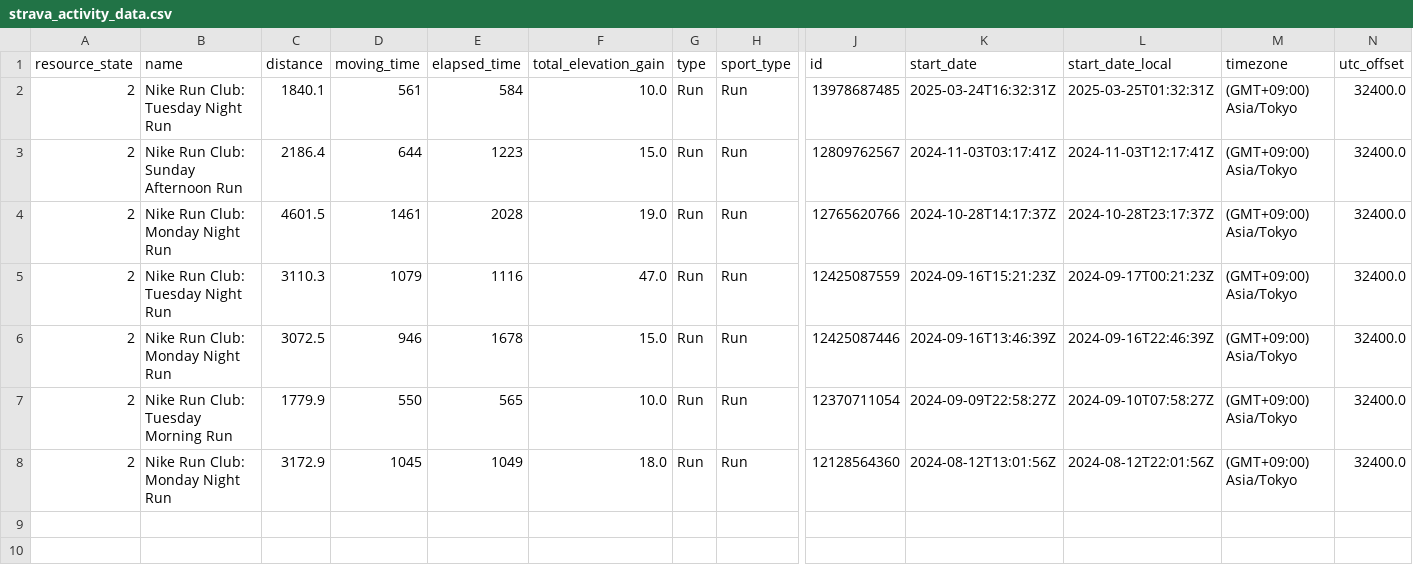
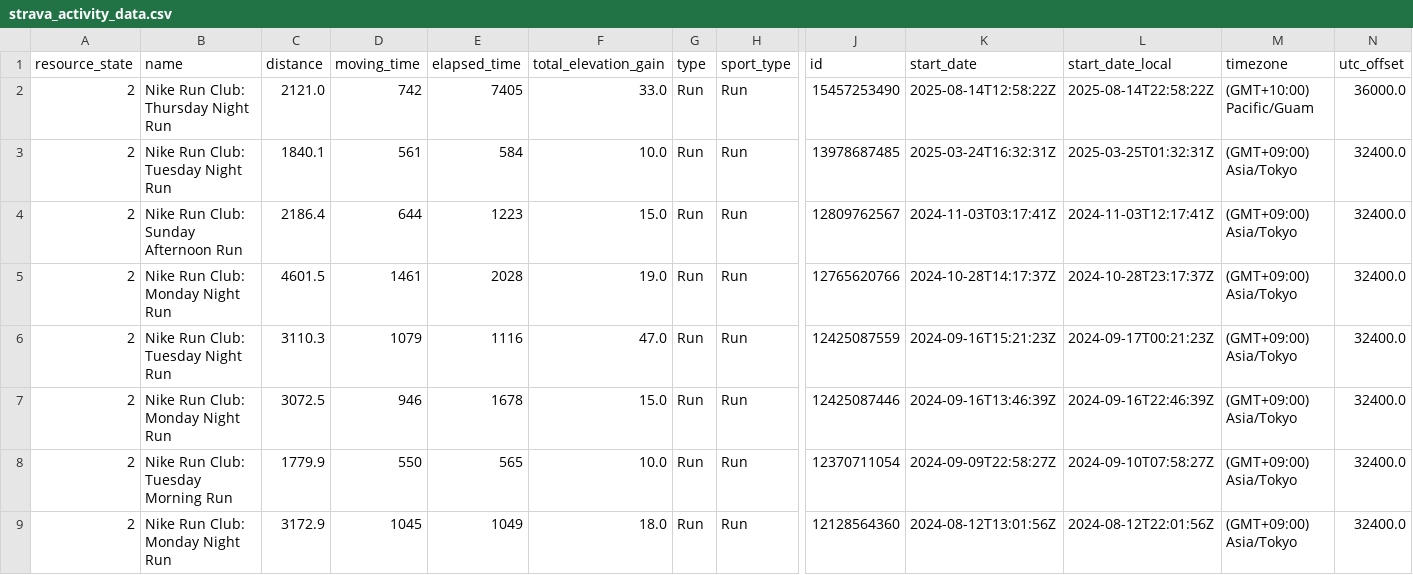
Before and after one commit to yutaroishiwata/yutaroishiwata, a CSV file: data/strava_activity_data.csv, drawn as a sheet; only a part is shown, gaps mark what is left out; rows hold the shown columns only; the diff names each change by its address in the sheet, - before the commit and + after, or states it on an @@ line.

```diff
--- a/data/strava_activity_data.csv
+++ b/data/strava_activity_data.csv
+row 2: 2 | Nike Run Club: Thursday Night Run | 2121.0 | 742 | 7405 | 33.0 | Run | Run | 15457253490 | 2025-08-14T12:58:22Z | 2025-08-14T22:58:22Z | (GMT+10:00) Pacific/Guam | 36000.0
```
Also changed, not shown: 1 other file.
